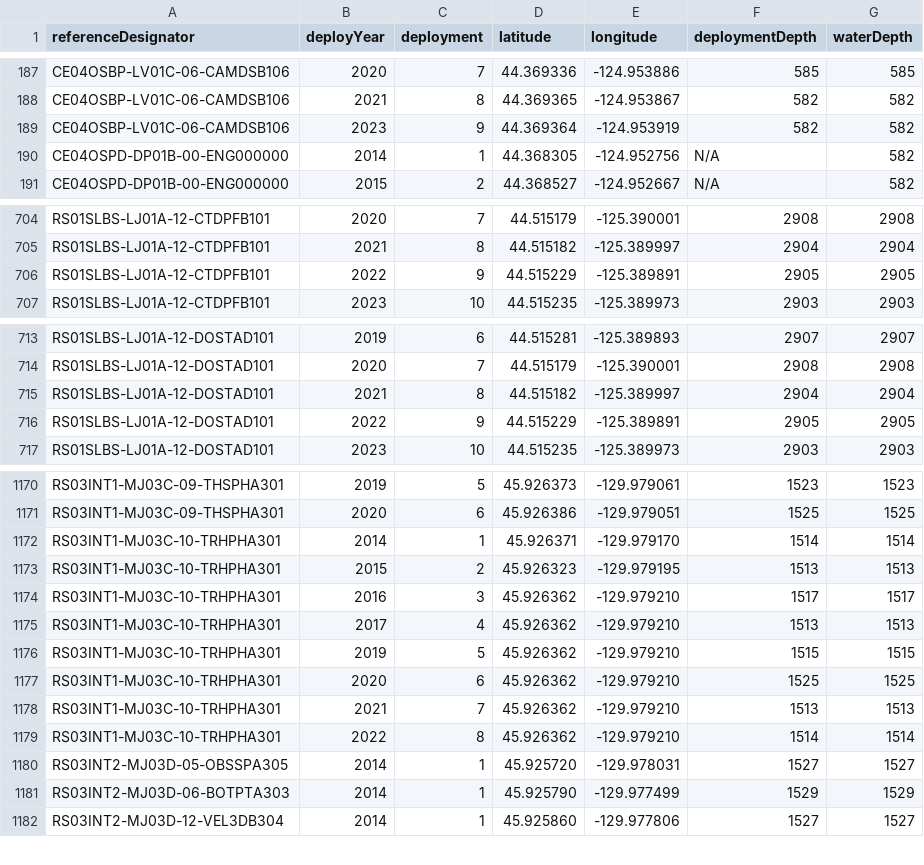
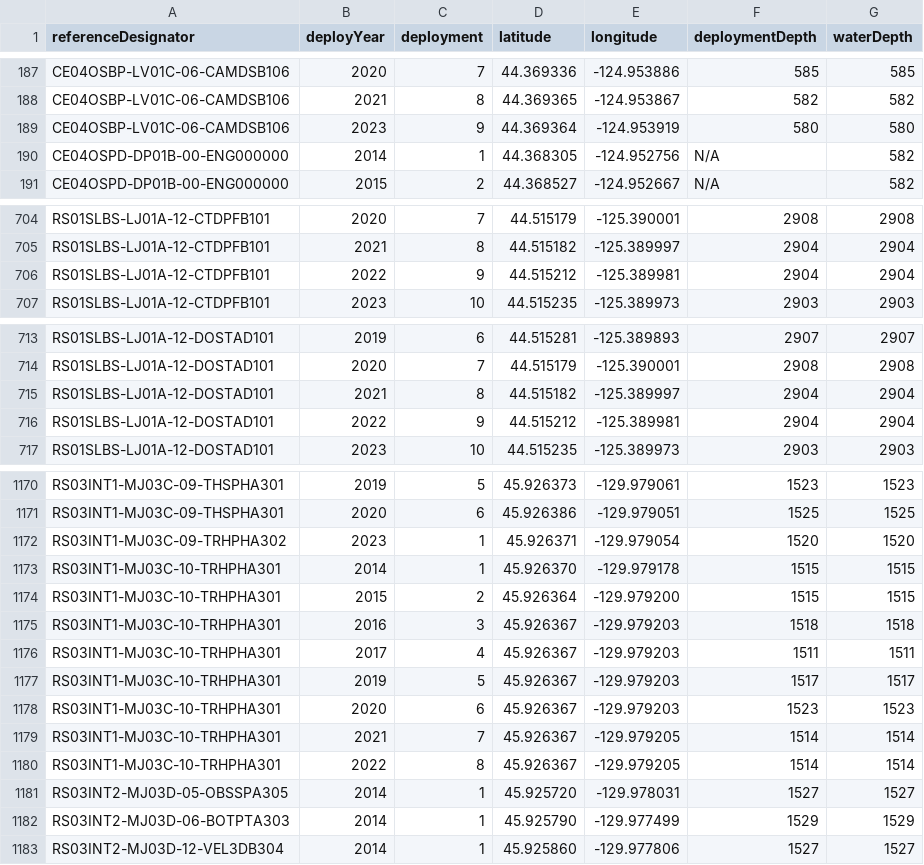
Before and after one commit to OOI-CabledArray/deployments, a CSV file: positions/INSTRUMENT_locations.csv, drawn as a sheet; only a part is shown, gaps mark what is left out; the diff covers the shown part only.

Commit message:
fixing position typos

```diff
--- a/positions/INSTRUMENT_locations.csv
+++ b/positions/INSTRUMENT_locations.csv
@@ -188,3 +188,3 @@ CE04OSBP-LV01C-06-CAMDSB106,2020,7,44.369336,-124.953886,585,585,
 CE04OSBP-LV01C-06-CAMDSB106,2021,8,44.369365,-124.953867,582,582,
-CE04OSBP-LV01C-06-CAMDSB106,2023,9,44.369364,-124.953919,582,582,
+CE04OSBP-LV01C-06-CAMDSB106,2023,9,44.369364,-124.953919,580,580,
 CE04OSPD-DP01B-00-ENG000000,2014,1,44.368305,-124.952756,N/A,582,
@@ -705,3 +705,3 @@ RS01SLBS-LJ01A-12-CTDPFB101,2020,7,44.515179,-125.390001,2908,2908,
 RS01SLBS-LJ01A-12-CTDPFB101,2021,8,44.515182,-125.389997,2904,2904,
-RS01SLBS-LJ01A-12-CTDPFB101,2022,9,44.515229,-125.389891,2905,2905,
+RS01SLBS-LJ01A-12-CTDPFB101,2022,9,44.515212,-125.389981,2904,2904,
 RS01SLBS-LJ01A-12-CTDPFB101,2023,10,44.515235,-125.389973,2903,2903,
@@ -715,3 +715,3 @@ RS01SLBS-LJ01A-12-DOSTAD101,2020,7,44.515179,-125.390001,2908,2908,
 RS01SLBS-LJ01A-12-DOSTAD101,2021,8,44.515182,-125.389997,2904,2904,
-RS01SLBS-LJ01A-12-DOSTAD101,2022,9,44.515229,-125.389891,2905,2905,
+RS01SLBS-LJ01A-12-DOSTAD101,2022,9,44.515212,-125.389981,2904,2904,
 RS01SLBS-LJ01A-12-DOSTAD101,2023,10,44.515235,-125.389973,2903,2903,
@@ -1171,10 +1171,11 @@ RS03INT1-MJ03C-09-THSPHA301,2019,5,45.926373,-129.979061,1523,1523,
 RS03INT1-MJ03C-09-THSPHA301,2020,6,45.926386,-129.979051,1525,1525,
-RS03INT1-MJ03C-10-TRHPHA301,2014,1,45.926371,-129.979170,1514,1514,
-RS03INT1-MJ03C-10-TRHPHA301,2015,2,45.926323,-129.979195,1513,1513,
-RS03INT1-MJ03C-10-TRHPHA301,2016,3,45.926362,-129.979210,1517,1517,
-RS03INT1-MJ03C-10-TRHPHA301,2017,4,45.926362,-129.979210,1513,1513,
-RS03INT1-MJ03C-10-TRHPHA301,2019,5,45.926362,-129.979210,1515,1515,
-RS03INT1-MJ03C-10-TRHPHA301,2020,6,45.926362,-129.979210,1525,1525,
-RS03INT1-MJ03C-10-TRHPHA301,2021,7,45.926362,-129.979210,1513,1513,
-RS03INT1-MJ03C-10-TRHPHA301,2022,8,45.926362,-129.979210,1514,1514,
+RS03INT1-MJ03C-09-TRHPHA302,2023,1,45.926371,-129.979054,1520,1520,
+RS03INT1-MJ03C-10-TRHPHA301,2014,1,45.926370,-129.979178,1515,1515,
+RS03INT1-MJ03C-10-TRHPHA301,2015,2,45.926364,-129.979200,1515,1515,
+RS03INT1-MJ03C-10-TRHPHA301,2016,3,45.926367,-129.979203,1518,1518,
+RS03INT1-MJ03C-10-TRHPHA301,2017,4,45.926367,-129.979203,1511,1511,
+RS03INT1-MJ03C-10-TRHPHA301,2019,5,45.926367,-129.979203,1517,1517,
+RS03INT1-MJ03C-10-TRHPHA301,2020,6,45.926367,-129.979203,1523,1523,
+RS03INT1-MJ03C-10-TRHPHA301,2021,7,45.926367,-129.979205,1514,1514,
+RS03INT1-MJ03C-10-TRHPHA301,2022,8,45.926367,-129.979205,1514,1514,
 RS03INT2-MJ03D-05-OBSSPA305,2014,1,45.925720,-129.978031,1527,1527,
```
Also changed, not shown: 2 edited cells elsewhere in this file.
